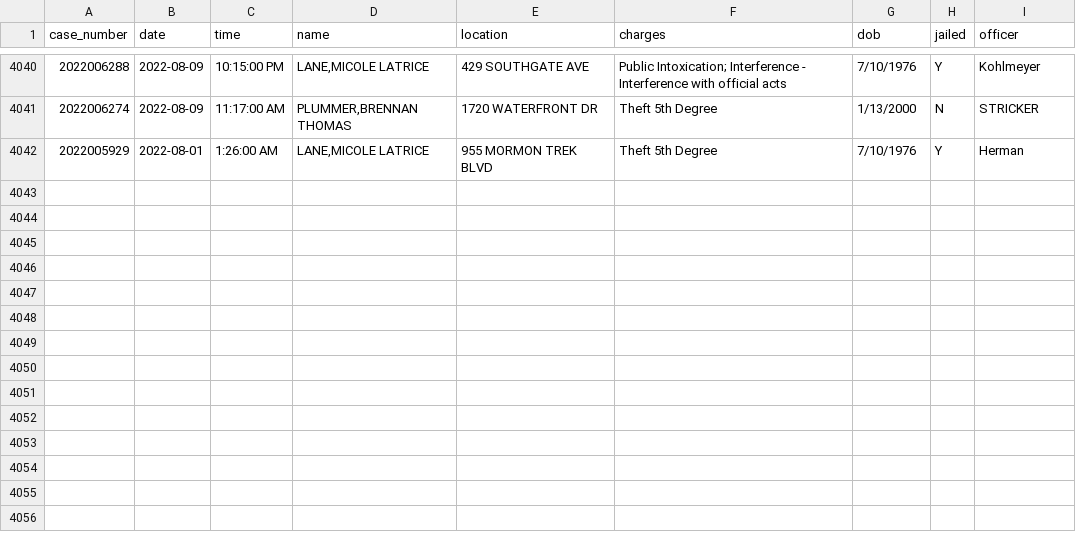
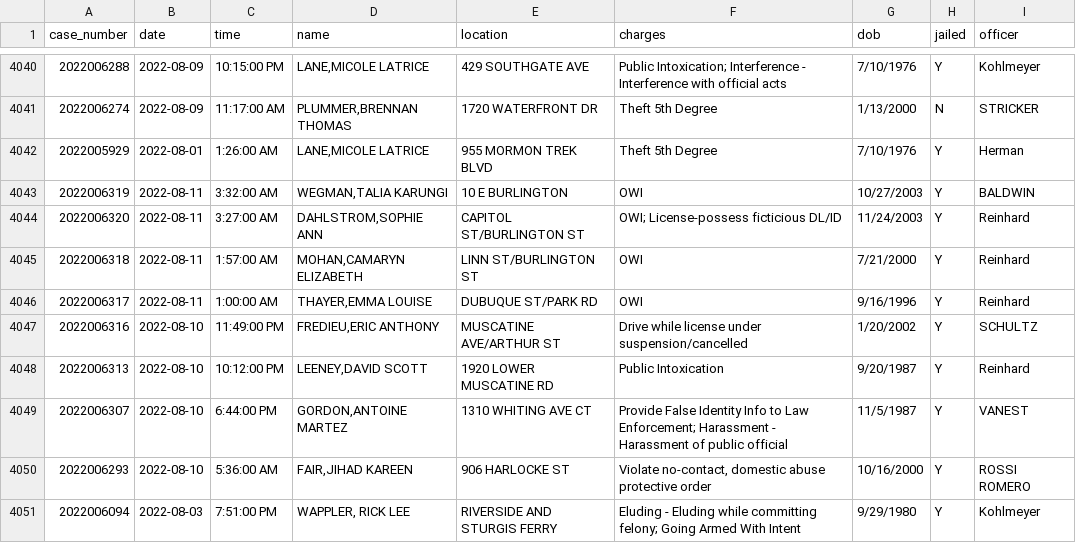
Before and after one commit to andrew-couch/ICBarTweeter, a CSV file: Data/charge_history.csv, drawn as a sheet; only a part is shown, gaps mark what is left out; the diff names each change by its address in the sheet, - before the commit and + after, or states it on an @@ line.

```diff
--- a/Data/charge_history.csv
+++ b/Data/charge_history.csv
+row 4043: 2022006319 | 2022-08-11 | 3:32:00 AM | WEGMAN,TALIA KARUNGI | 10 E BURLINGTON | OWI | 10/27/2003 | Y | BALDWIN
+row 4044: 2022006320 | 2022-08-11 | 3:27:00 AM | DAHLSTROM,SOPHIE ANN | CAPITOL ST/BURLINGTON ST | OWI; License-possess ficticious DL/ID | 11/24/2003 | Y | Reinhard
+row 4045: 2022006318 | 2022-08-11 | 1:57:00 AM | MOHAN,CAMARYN ELIZABETH | LINN ST/BURLINGTON ST | OWI | 7/21/2000 | Y | Reinhard
+row 4046: 2022006317 | 2022-08-11 | 1:00:00 AM | THAYER,EMMA LOUISE | DUBUQUE ST/PARK RD | OWI | 9/16/1996 | Y | Reinhard
+row 4047: 2022006316 | 2022-08-10 | 11:49:00 PM | FREDIEU,ERIC ANTHONY | MUSCATINE AVE/ARTHUR ST | Drive while license under suspension/cancelled | 1/20/2002 | Y | SCHULTZ
+row 4048: 2022006313 | 2022-08-10 | 10:12:00 PM | LEENEY,DAVID SCOTT | 1920 LOWER MUSCATINE RD | Public Intoxication | 9/20/1987 | Y | Reinhard
+row 4049: 2022006307 | 2022-08-10 | 6:44:00 PM | GORDON,ANTOINE MARTEZ | 1310 WHITING AVE CT | Provide False Identity Info to Law Enforcement; Harassment - Harassment of public official | 11/5/1987 | Y | VANEST
+row 4050: 2022006293 | 2022-08-10 | 5:36:00 AM | FAIR,JIHAD KAREEN | 906 HARLOCKE ST | Violate no-contact, domestic abuse protective order | 10/16/2000 | Y | ROSSI ROMERO
+row 4051: 2022006094 | 2022-08-03 | 7:51:00 PM | WAPPLER, RICK LEE | RIVERSIDE AND STURGIS FERRY | Eluding - Eluding while committing felony; Going Armed With Intent | 9/29/1980 | Y | Kohlmeyer
```
